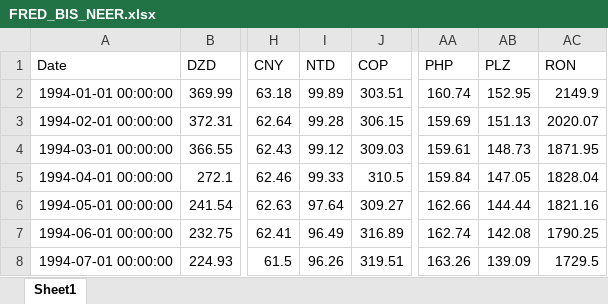
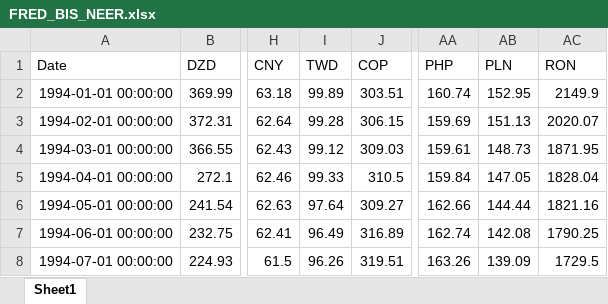
Before and after one commit to drxyzw/fx-board, an Excel workbook: data_raw/FRED_BIS_NEER.xlsx, sheet Sheet1, drawn as a sheet; only a part is shown, gaps mark what is left out; values as stored, in another font and other column widths than the file's, no borders; the diff names each change by its address in the sheet, - before the commit and + after, or states it on an @@ line.

```diff
--- a/data_raw/FRED_BIS_NEER.xlsx (sheet Sheet1)
+++ b/data_raw/FRED_BIS_NEER.xlsx (sheet Sheet1)
-I1: NTD
+I1: TWD
-AB1: PLZ
+AB1: PLN
```
Also changed, not shown: 17 other files.
